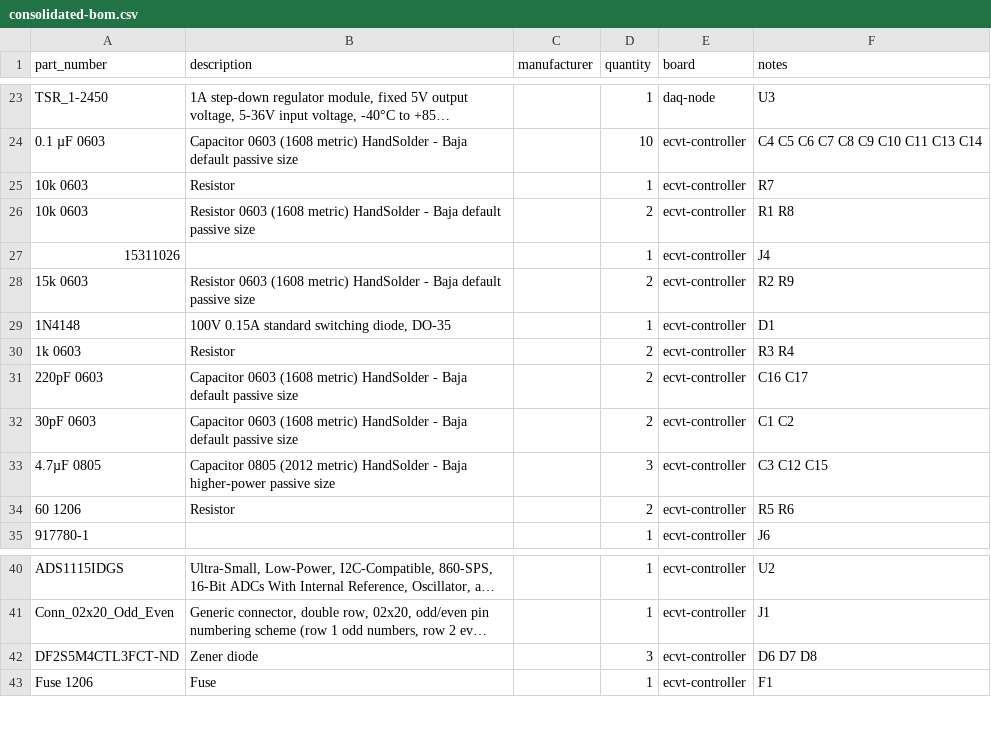
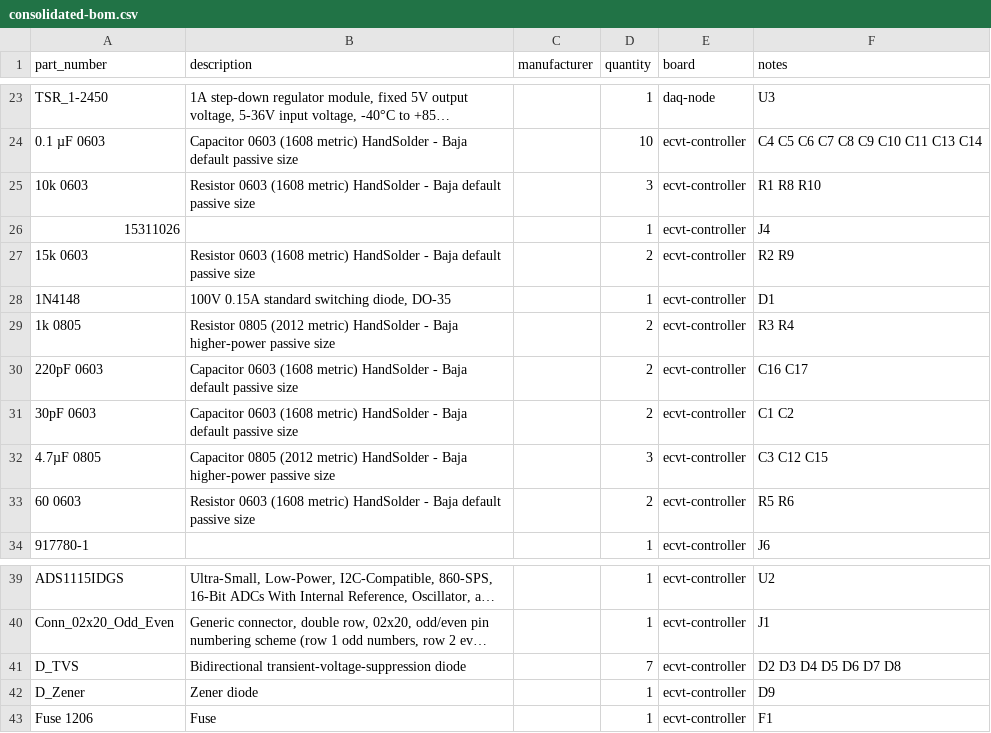
Before and after one commit to NU-Baja-SAE/hardware, a CSV file: bom/consolidated-bom.csv, drawn as a sheet; only a part is shown, gaps mark what is left out; long unchanged cells end in …; removed rows and columns are numbered as before the commit, all else as after; the diff names each change by its address in the sheet, - before the commit and + after, or states it on an @@ line.

```diff
--- a/bom/consolidated-bom.csv
+++ b/bom/consolidated-bom.csv
-row 25: 10k 0603 | Resistor |  | 1 | ecvt-controller | R7
-D25 (quantity): 2
+D25 (quantity): 3
-F25 (notes): R1 R8
+F25 (notes): R1 R8 R10
-A29 (part_number): 1k 0603
+A29 (part_number): 1k 0805
-B29 (description): Resistor
+B29 (description): Resistor 0805 (2012 metric) HandSolder - Baja higher-power passive size
-A33 (part_number): 60 1206
+A33 (part_number): 60 0603
-B33 (description): Resistor
+B33 (description): Resistor 0603 (1608 metric) HandSolder - Baja default passive size
-row 42: DF2S5M4CTL3FCT-ND | Zener diode |  | 3 | ecvt-controller | D6 D7 D8
+row 41: D_TVS | Bidirectional transient-voltage-suppression diode |  | 7 | ecvt-controller | D2 D3 D4 D5 D6 D7 D8
+row 42: D_Zener | Zener diode |  | 1 | ecvt-controller | D9
```
